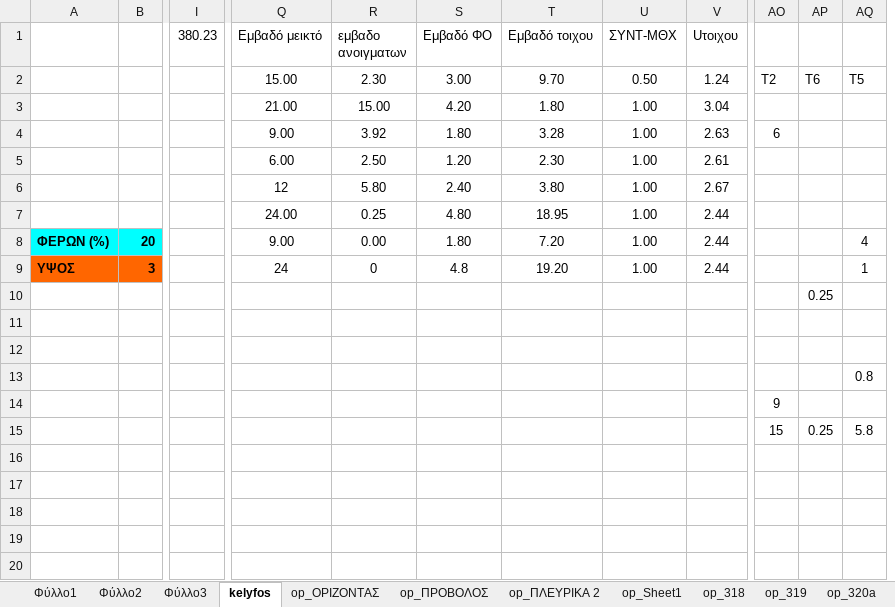
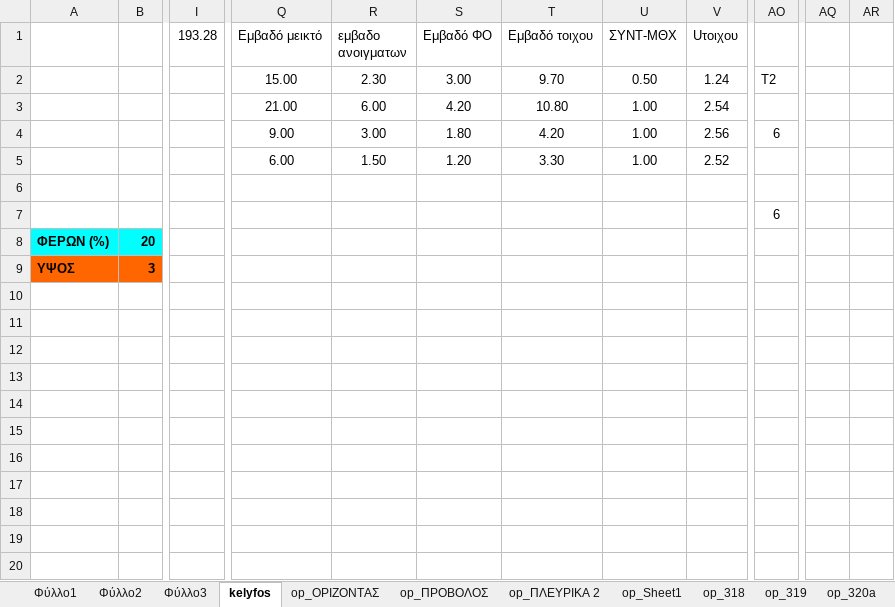
Before and after one commit to fashionovic/Project72-, an Excel workbook: Project72-master1/zone2.xlsm, sheet kelyfos, drawn as a sheet; only a part is shown, gaps mark what is left out; values as stored, in another font and other column widths than the file's, no borders; charts and pictures and table styles not drawn; removed rows and columns are numbered as before the commit, all else as after; rows hold the shown columns only; the diff covers the shown part only; the diff names each change by its address in the sheet, - before the commit and + after, or states it on an @@ line.

```diff
--- a/Project72-master1/zone2.xlsm (sheet kelyfos)
+++ b/Project72-master1/zone2.xlsm (sheet kelyfos)
-column AP, row 2: T6; rows 10-15: 0.25 |  |  |  |  | 0.25
-column AQ, row 2: T5; rows 13-15: 0.8 |  | 5.8
+column AQ, empty
+column AR, empty
-I1: 380.23
+I1: 193.28
-R3 (εμβαδο ανοιγματων): 15.00
+R3 (εμβαδο ανοιγματων): 6.00
-T3 (Εμβαδό τοιχου): 1.80
+T3 (Εμβαδό τοιχου): 10.80
-V3 (Uτοιχου): 3.04
+V3 (Uτοιχου): 2.54
-R4 (εμβαδο ανοιγματων): 3.92
+R4 (εμβαδο ανοιγματων): 3.00
-T4 (Εμβαδό τοιχου): 3.28
+T4 (Εμβαδό τοιχου): 4.20
-V4 (Uτοιχου): 2.63
+V4 (Uτοιχου): 2.56
-R5 (εμβαδο ανοιγματων): 2.50
+R5 (εμβαδο ανοιγματων): 1.50
-T5 (Εμβαδό τοιχου): 2.30
+T5 (Εμβαδό τοιχου): 3.30
-V5 (Uτοιχου): 2.61
+V5 (Uτοιχου): 2.52
-row 6:  |  |  | 12 | 5.80 | 2.40 | 3.80 | 1.00 | 2.67
-row 7:  |  |  | 24.00 | 0.25 | 4.80 | 18.95 | 1.00 | 2.44
-row 8: ΦΕΡΩΝ (%) | 20 |  | 9.00 | 0.00 | 1.80 | 7.20 | 1.00 | 2.44 |  |  | 4
-row 9: ΥΨΟΣ | 3 |  | 24 | 0 | 4.8 | 19.20 | 1.00 | 2.44 |  |  | 1
+row 6: (empty)
+row 7:  |  |  |  |  |  |  |  |  | 6
+row 8: ΦΕΡΩΝ (%) | 20
+row 9: ΥΨΟΣ | 3
-row 10:  |  |  |  |  |  |  |  |  |  | 0.25
+row 10: (empty)
-row 11: (empty)
+row 11: (empty)
-row 12: (empty)
+row 12: (empty)
-row 13:  |  |  |  |  |  |  |  |  |  |  | 0.8
+row 13: (empty)
-row 14:  |  |  |  |  |  |  |  |  | 9
+row 14: (empty)
-row 15:  |  |  |  |  |  |  |  |  | 15 | 0.25 | 5.8
+row 15: (empty)
```
Also changed, not shown: 1 added row, 1 removed row, 2 moved rows and 1 edited cell elsewhere in this sheet, sheet Φύλλο2, sheet Φύλλο1, sheet Sheet1, sheet ΠΛΕΥΡΙΚΑ 2, sheet ΟΡΙΖΟΝΤΑΣ, sheet ΠΡΟΒΟΛΟΣ, 5 more sheets, formulas that keep their value, charts or pictures, Project72-master1/zone1.xlsm, 6 other files.
